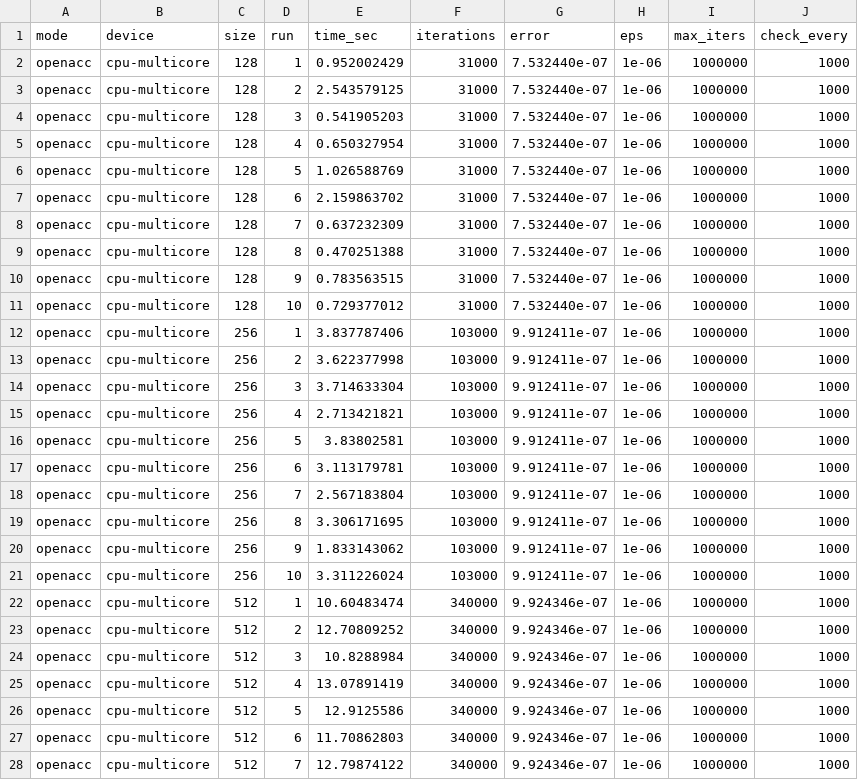
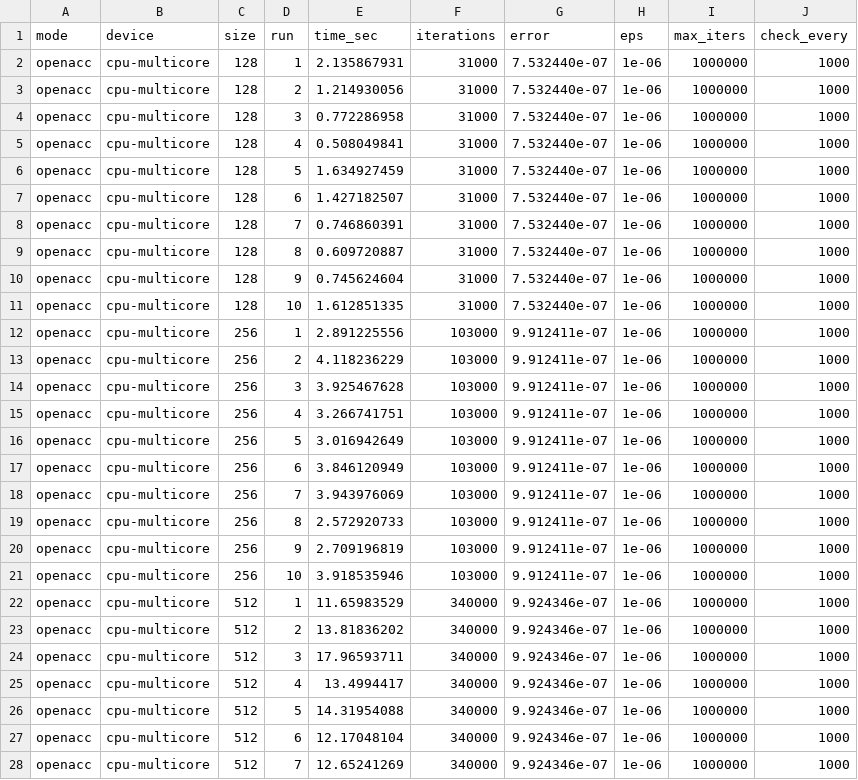
Before and after one commit to Lijnx/Parallelism-Theory-Tasks, a CSV file: task6/benchmark/cpu_multicore.csv, drawn as a sheet; only a part is shown; the diff covers the shown part only.

```diff
--- a/task6/benchmark/cpu_multicore.csv
+++ b/task6/benchmark/cpu_multicore.csv
@@ -1,28 +1,28 @@
 mode,device,size,run,time_sec,iterations,error,eps,max_iters,check_every
-openacc,cpu-multicore,128,1,0.952002429,31000,7.532440e-07,1e-06,1000000,1000
-openacc,cpu-multicore,128,2,2.543579125,31000,7.532440e-07,1e-06,1000000,1000
-openacc,cpu-multicore,128,3,0.541905203,31000,7.532440e-07,1e-06,1000000,1000
-openacc,cpu-multicore,128,4,0.650327954,31000,7.532440e-07,1e-06,1000000,1000
-openacc,cpu-multicore,128,5,1.026588769,31000,7.532440e-07,1e-06,1000000,1000
-openacc,cpu-multicore,128,6,2.159863702,31000,7.532440e-07,1e-06,1000000,1000
-openacc,cpu-multicore,128,7,0.637232309,31000,7.532440e-07,1e-06,1000000,1000
-openacc,cpu-multicore,128,8,0.470251388,31000,7.532440e-07,1e-06,1000000,1000
-openacc,cpu-multicore,128,9,0.783563515,31000,7.532440e-07,1e-06,1000000,1000
-openacc,cpu-multicore,128,10,0.729377012,31000,7.532440e-07,1e-06,1000000,1000
-openacc,cpu-multicore,256,1,3.837787406,103000,9.912411e-07,1e-06,1000000,1000
-openacc,cpu-multicore,256,2,3.622377998,103000,9.912411e-07,1e-06,1000000,1000
-openacc,cpu-multicore,256,3,3.714633304,103000,9.912411e-07,1e-06,1000000,1000
-openacc,cpu-multicore,256,4,2.713421821,103000,9.912411e-07,1e-06,1000000,1000
-openacc,cpu-multicore,256,5,3.83802581,103000,9.912411e-07,1e-06,1000000,1000
-openacc,cpu-multicore,256,6,3.113179781,103000,9.912411e-07,1e-06,1000000,1000
-openacc,cpu-multicore,256,7,2.567183804,103000,9.912411e-07,1e-06,1000000,1000
-openacc,cpu-multicore,256,8,3.306171695,103000,9.912411e-07,1e-06,1000000,1000
-openacc,cpu-multicore,256,9,1.833143062,103000,9.912411e-07,1e-06,1000000,1000
-openacc,cpu-multicore,256,10,3.311226024,103000,9.912411e-07,1e-06,1000000,1000
-openacc,cpu-multicore,512,1,10.60483474,340000,9.924346e-07,1e-06,1000000,1000
-openacc,cpu-multicore,512,2,12.70809252,340000,9.924346e-07,1e-06,1000000,1000
-openacc,cpu-multicore,512,3,10.8288984,340000,9.924346e-07,1e-06,1000000,1000
-openacc,cpu-multicore,512,4,13.07891419,340000,9.924346e-07,1e-06,1000000,1000
-openacc,cpu-multicore,512,5,12.9125586,340000,9.924346e-07,1e-06,1000000,1000
-openacc,cpu-multicore,512,6,11.70862803,340000,9.924346e-07,1e-06,1000000,1000
-openacc,cpu-multicore,512,7,12.79874122,340000,9.924346e-07,1e-06,1000000,1000
+openacc,cpu-multicore,128,1,2.135867931,31000,7.532440e-07,1e-06,1000000,1000
+openacc,cpu-multicore,128,2,1.214930056,31000,7.532440e-07,1e-06,1000000,1000
+openacc,cpu-multicore,128,3,0.772286958,31000,7.532440e-07,1e-06,1000000,1000
+openacc,cpu-multicore,128,4,0.508049841,31000,7.532440e-07,1e-06,1000000,1000
+openacc,cpu-multicore,128,5,1.634927459,31000,7.532440e-07,1e-06,1000000,1000
+openacc,cpu-multicore,128,6,1.427182507,31000,7.532440e-07,1e-06,1000000,1000
+openacc,cpu-multicore,128,7,0.746860391,31000,7.532440e-07,1e-06,1000000,1000
+openacc,cpu-multicore,128,8,0.609720887,31000,7.532440e-07,1e-06,1000000,1000
+openacc,cpu-multicore,128,9,0.745624604,31000,7.532440e-07,1e-06,1000000,1000
+openacc,cpu-multicore,128,10,1.612851335,31000,7.532440e-07,1e-06,1000000,1000
+openacc,cpu-multicore,256,1,2.891225556,103000,9.912411e-07,1e-06,1000000,1000
+openacc,cpu-multicore,256,2,4.118236229,103000,9.912411e-07,1e-06,1000000,1000
+openacc,cpu-multicore,256,3,3.925467628,103000,9.912411e-07,1e-06,1000000,1000
+openacc,cpu-multicore,256,4,3.266741751,103000,9.912411e-07,1e-06,1000000,1000
+openacc,cpu-multicore,256,5,3.016942649,103000,9.912411e-07,1e-06,1000000,1000
+openacc,cpu-multicore,256,6,3.846120949,103000,9.912411e-07,1e-06,1000000,1000
+openacc,cpu-multicore,256,7,3.943976069,103000,9.912411e-07,1e-06,1000000,1000
+openacc,cpu-multicore,256,8,2.572920733,103000,9.912411e-07,1e-06,1000000,1000
+openacc,cpu-multicore,256,9,2.709196819,103000,9.912411e-07,1e-06,1000000,1000
+openacc,cpu-multicore,256,10,3.918535946,103000,9.912411e-07,1e-06,1000000,1000
+openacc,cpu-multicore,512,1,11.65983529,340000,9.924346e-07,1e-06,1000000,1000
+openacc,cpu-multicore,512,2,13.81836202,340000,9.924346e-07,1e-06,1000000,1000
+openacc,cpu-multicore,512,3,17.96593711,340000,9.924346e-07,1e-06,1000000,1000
+openacc,cpu-multicore,512,4,13.4994417,340000,9.924346e-07,1e-06,1000000,1000
+openacc,cpu-multicore,512,5,14.31954088,340000,9.924346e-07,1e-06,1000000,1000
+openacc,cpu-multicore,512,6,12.17048104,340000,9.924346e-07,1e-06,1000000,1000
+openacc,cpu-multicore,512,7,12.65241269,340000,9.924346e-07,1e-06,1000000,1000
```
Also changed, not shown: 13 edited cells elsewhere in this file, task6/benchmark/cpu_onecore.csv, task6/benchmark/gpu.csv, 1 other file.
